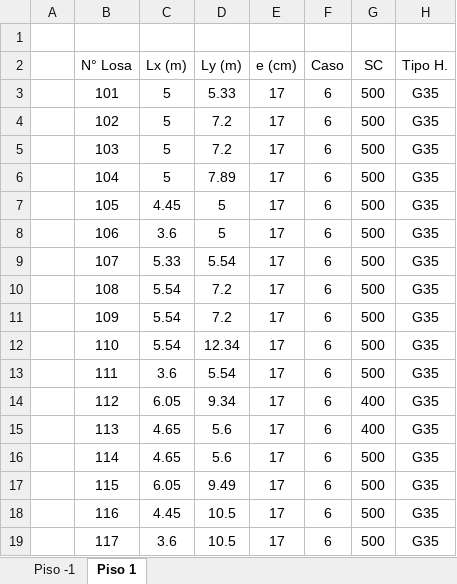
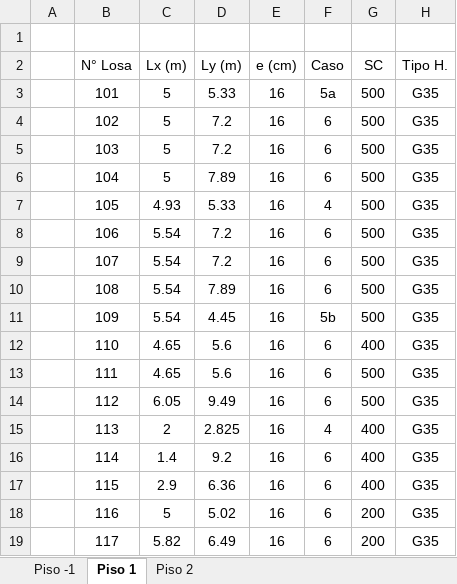
Before and after one commit to ppizarror/proyecto-CI5206, an Excel workbook: Tarea 05/dimensiones losas.xlsx, sheet Piso 1, drawn as a sheet; only a part is shown; values as stored, in another font and other column widths than the file's, no borders; the diff covers the shown part only; the diff names each change by its address in the sheet, - before the commit and + after, or states it on an @@ line.

```diff
--- a/Tarea 05/dimensiones losas.xlsx (sheet Piso 1)
+++ b/Tarea 05/dimensiones losas.xlsx (sheet Piso 1)
+sheet tab: Piso 2
-E3:E19 (e (cm)): 17
+E3:E19 (e (cm)): 16
-F3 (Caso): 6
+F3 (Caso): 5a
-C7 (Lx (m)): 4.45
+C7 (Lx (m)): 4.93
-D7 (Ly (m)): 5
+D7 (Ly (m)): 5.33
-F7 (Caso): 6
+F7 (Caso): 4
-C8 (Lx (m)): 3.6
+C8 (Lx (m)): 5.54
-D8 (Ly (m)): 5
+D8 (Ly (m)): 7.2
-C9 (Lx (m)): 5.33
+C9 (Lx (m)): 5.54
-D9 (Ly (m)): 5.54
+D9 (Ly (m)): 7.2
-D10 (Ly (m)): 7.2
+D10 (Ly (m)): 7.89
-D11 (Ly (m)): 7.2
+D11 (Ly (m)): 4.45
-F11 (Caso): 6
+F11 (Caso): 5b
-C12 (Lx (m)): 5.54
+C12 (Lx (m)): 4.65
-D12 (Ly (m)): 12.34
+D12 (Ly (m)): 5.6
-G12 (SC): 500
+G12 (SC): 400
-C13 (Lx (m)): 3.6
+C13 (Lx (m)): 4.65
-D13 (Ly (m)): 5.54
+D13 (Ly (m)): 5.6
-D14 (Ly (m)): 9.34
+D14 (Ly (m)): 9.49
-G14 (SC): 400
+G14 (SC): 500
-C15 (Lx (m)): 4.65
+C15 (Lx (m)): 2
-D15 (Ly (m)): 5.6
+D15 (Ly (m)): 2.825
-F15 (Caso): 6
+F15 (Caso): 4
-C16 (Lx (m)): 4.65
+C16 (Lx (m)): 1.4
-D16 (Ly (m)): 5.6
+D16 (Ly (m)): 9.2
-G16:G17 (SC): 500
+G16:G17 (SC): 400
-C17 (Lx (m)): 6.05
+C17 (Lx (m)): 2.9
-D17 (Ly (m)): 9.49
+D17 (Ly (m)): 6.36
-C18 (Lx (m)): 4.45
+C18 (Lx (m)): 5
-D18 (Ly (m)): 10.5
+D18 (Ly (m)): 5.02
-G18:G19 (SC): 500
+G18:G19 (SC): 200
-C19 (Lx (m)): 3.6
+C19 (Lx (m)): 5.82
-D19 (Ly (m)): 10.5
+D19 (Ly (m)): 6.49
```
Also changed, not shown: 13 edited cells and cell formats elsewhere in this sheet, 2 other files.
